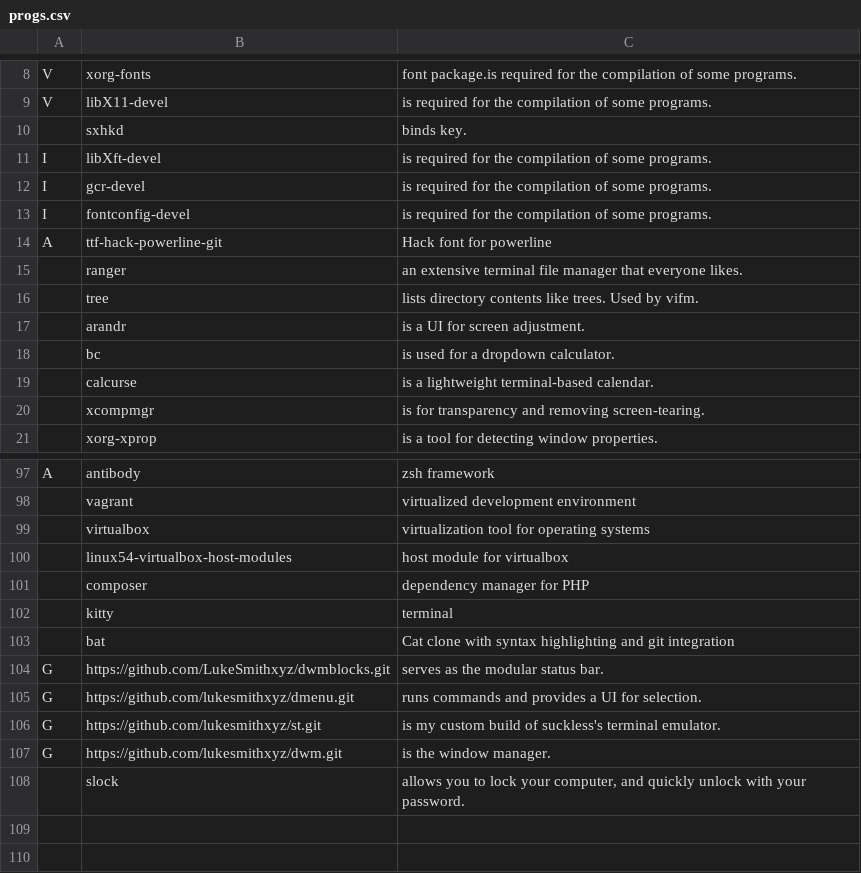
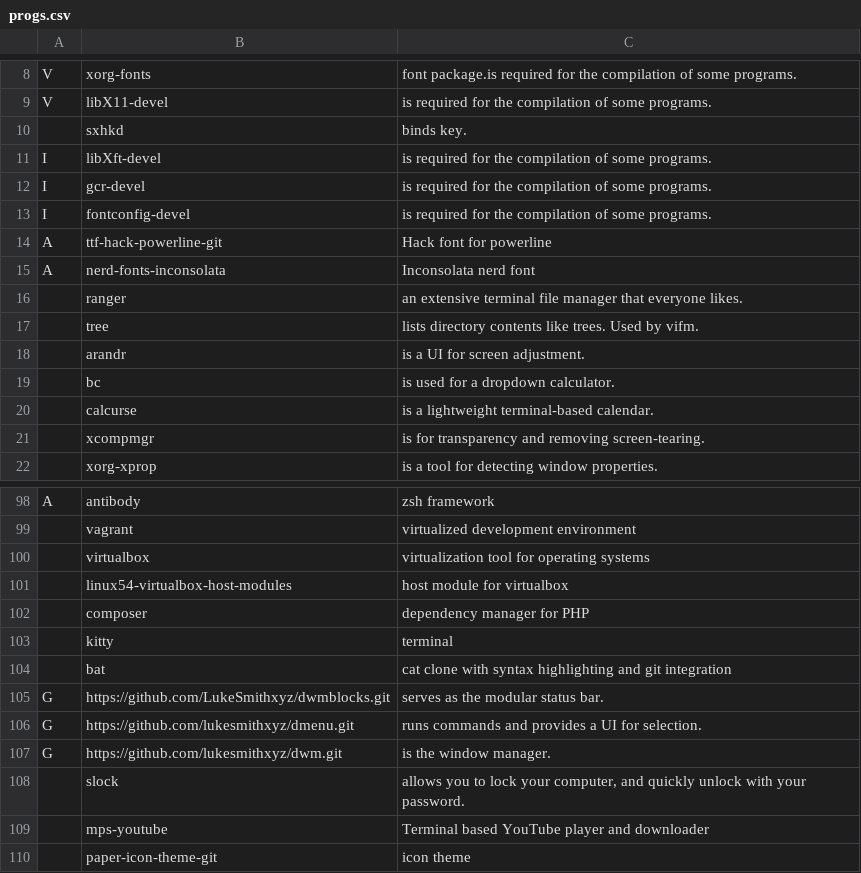
Before and after one commit to vivi870123/i3script, a CSV file: progs.csv, drawn as a sheet; only a part is shown, gaps mark what is left out; removed rows and columns are numbered as before the commit, all else as after; the diff names each change by its address in the sheet, - before the commit and + after, or states it on an @@ line.

Commit message:
updated programs

```diff
--- a/progs.csv
+++ b/progs.csv
+row 15: A | nerd-fonts-inconsolata | Inconsolata nerd font
-C104: Cat clone with…
+C104: cat clone with…
-row 106: G | https://github.com/lukesmithxyz/st.git | is my custom build of suckless's terminal emulator.
+row 109:  | mps-youtube | Terminal based YouTube player and downloader
+row 110:  | paper-icon-theme-git | icon theme
```
